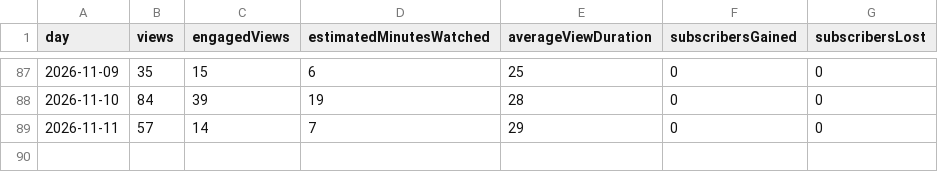
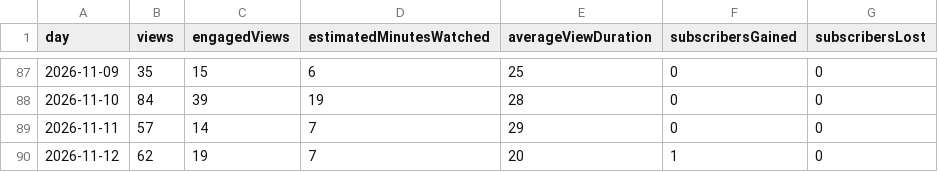
Before and after one commit to Winplaybox/daily-devotional-shorts, a CSV file: daily.csv, drawn as a sheet; only a part is shown, gaps mark what is left out.

```diff
--- a/daily.csv
+++ b/daily.csv
@@ -89 +89,2 @@ day,views,engagedViews,estimatedMinutesWatched,averageViewDuration,subscribersGa
 "2026-11-11","57","14","7","29","0","0"
+"2026-11-12","62","19","7","20","1","0"
```
Also changed, not shown: 1 other file.
